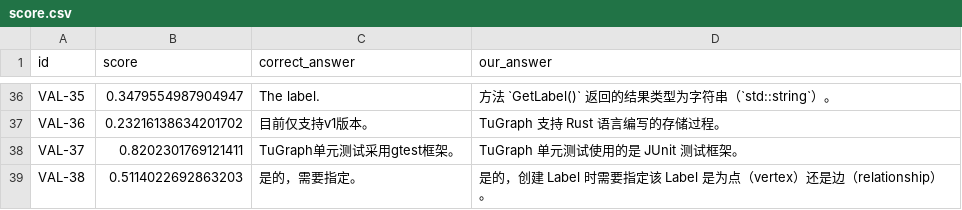
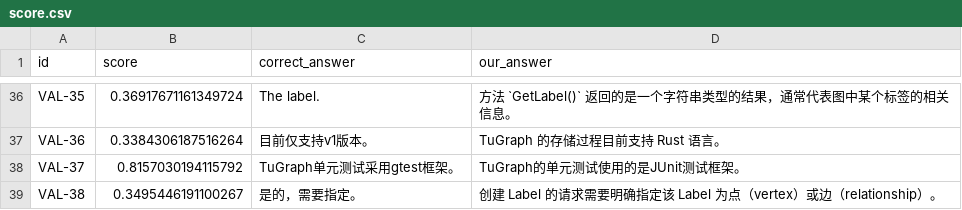
Before and after one commit to Sun-HR02/TuGraph_RAG, a CSV file: result/score.csv, drawn as a sheet; only a part is shown, gaps mark what is left out; the diff covers the shown part only; the diff names each change by its address in the sheet, - before the commit and + after, or states it on an @@ line.

Commit message:
update main.py,update score.py,优化了代码风格

```diff
--- a/result/score.csv
+++ b/result/score.csv
-B36 (score): 0.3479554987904947
+B36 (score): 0.36917671161349724
-D36 (our_answer): 方法 `GetLabel()` 返回的结果类型为字符串（`std::string`）。
+D36 (our_answer): 方法 `GetLabel()` 返回的是一个字符串类型的结果，通常代表图中某个标签的相关信息。
-B37 (score): 0.23216138634201702
+B37 (score): 0.3384306187516264
-D37 (our_answer): TuGraph 支持 Rust 语言编写的存储过程。
+D37 (our_answer): TuGraph 的存储过程目前支持 Rust 语言。
-B38 (score): 0.8202301769121411
+B38 (score): 0.8157030194115792
-D38 (our_answer): TuGraph 单元测试使用的是 JUnit 测试框架。
+D38 (our_answer): TuGraph的单元测试使用的是JUnit测试框架。
-B39 (score): 0.5114022692863203
+B39 (score): 0.3495446191100267
-D39 (our_answer): 是的，创建 Label 时需要指定该 Label 是为点（vertex）还是边（relationship）…
+D39 (our_answer): 创建 Label 的请求需要明确指定该 Label 为点（vertex）或边（relationship）…
```
Also changed, not shown: 85 edited cells elsewhere in this file, 3 other files.
